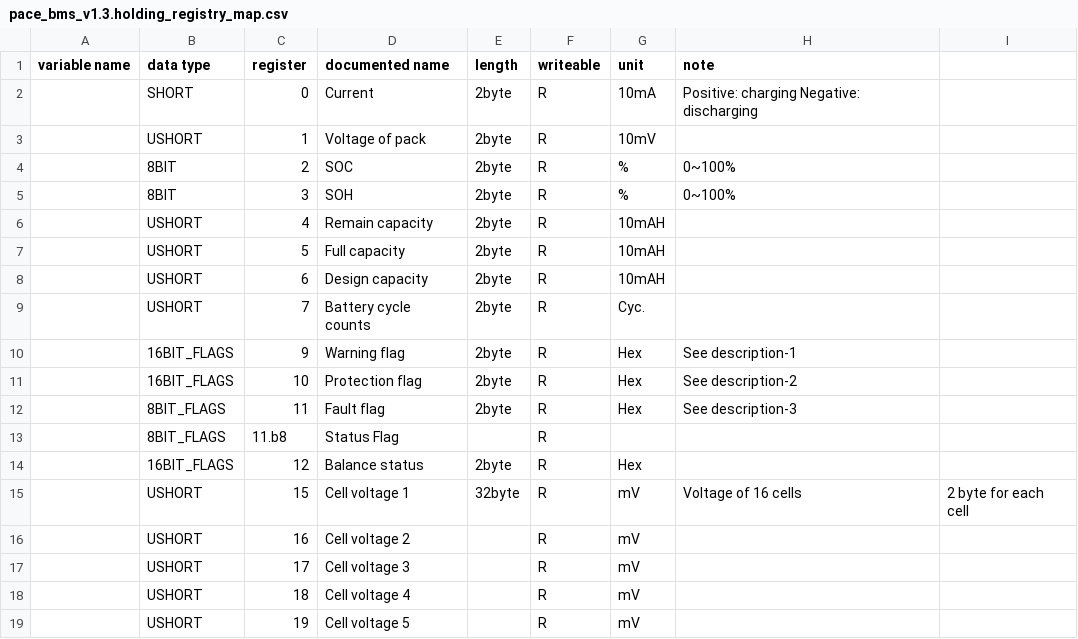
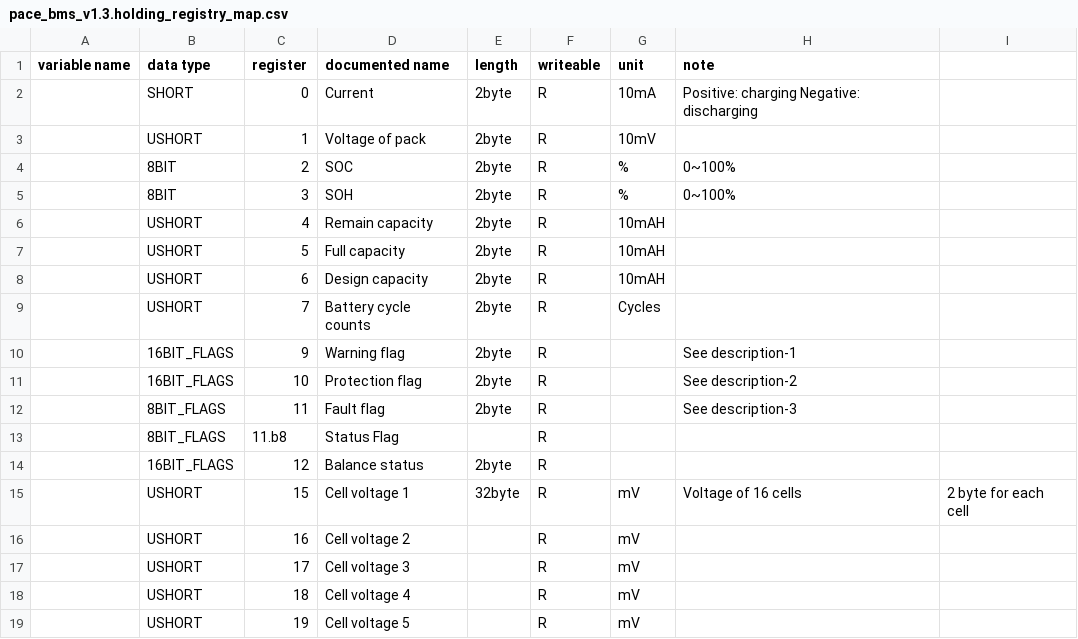
Before and after one commit to yNosGR/PythonProtocolGateway, a CSV file: protocols/pace_bms_v1.3.holding_registry_map.csv, drawn as a sheet; only a part is shown.

```diff
--- a/protocols/pace_bms_v1.3.holding_registry_map.csv
+++ b/protocols/pace_bms_v1.3.holding_registry_map.csv
@@ -8,8 +8,8 @@ variable name;data type;register;documented name;length;writeable;unit;note;
 ;USHORT;6;Design capacity;2byte;R;10mAH;;
-;USHORT;7;Battery cycle counts;2byte;R;Cyc.;;
-;16BIT_FLAGS;9;Warning flag;2byte;R;Hex;See description-1;
-;16BIT_FLAGS ;10;Protection flag;2byte;R;Hex;See description-2;
-;8BIT_FLAGS ;11;Fault flag;2byte;R;Hex;See description-3;
+;USHORT;7;Battery cycle counts;2byte;R;Cycles;;
+;16BIT_FLAGS;9;Warning flag;2byte;R;;See description-1;
+;16BIT_FLAGS ;10;Protection flag;2byte;R;;See description-2;
+;8BIT_FLAGS ;11;Fault flag;2byte;R;;See description-3;
 ;8BIT_FLAGS ;11.b8;Status Flag;;R;;;
-;16BIT_FLAGS ;12;Balance status;2byte;R;Hex;;
+;16BIT_FLAGS ;12;Balance status;2byte;R;;;
 ;USHORT;15;Cell voltage 1;32byte;R;mV;Voltage of 16 cells; 2 byte for each cell
```
Also changed, not shown: 1 other file.
